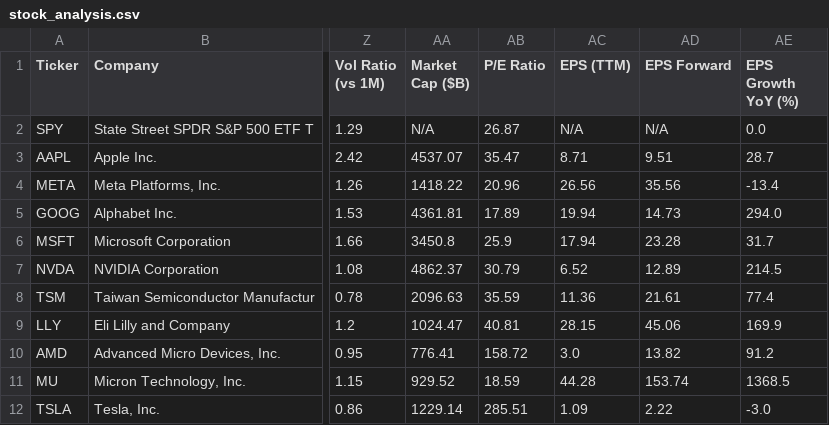
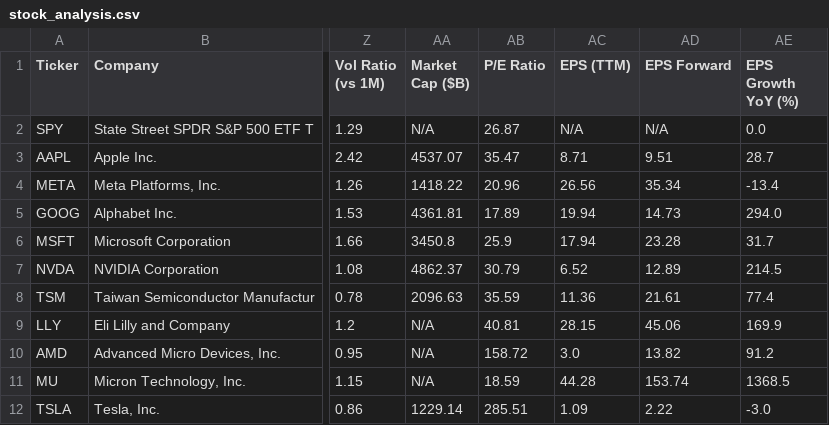
Before and after one commit to runyuzhang1007/stock-dashboard, a CSV file: stock_analysis.csv, drawn as a sheet; only a part is shown, gaps mark what is left out; the diff names each change by its address in the sheet, - before the commit and + after, or states it on an @@ line.

```diff
--- a/stock_analysis.csv
+++ b/stock_analysis.csv
-AD4 (EPS Forward): 35.56
+AD4 (EPS Forward): 35.34
-AA9 (Market Cap ($B)): 1024.47
+AA9 (Market Cap ($B)): N/A
-AA10 (Market Cap ($B)): 776.41
+AA10 (Market Cap ($B)): N/A
-AA11 (Market Cap ($B)): 929.52
+AA11 (Market Cap ($B)): N/A
```
Also changed, not shown: 1 other file.
